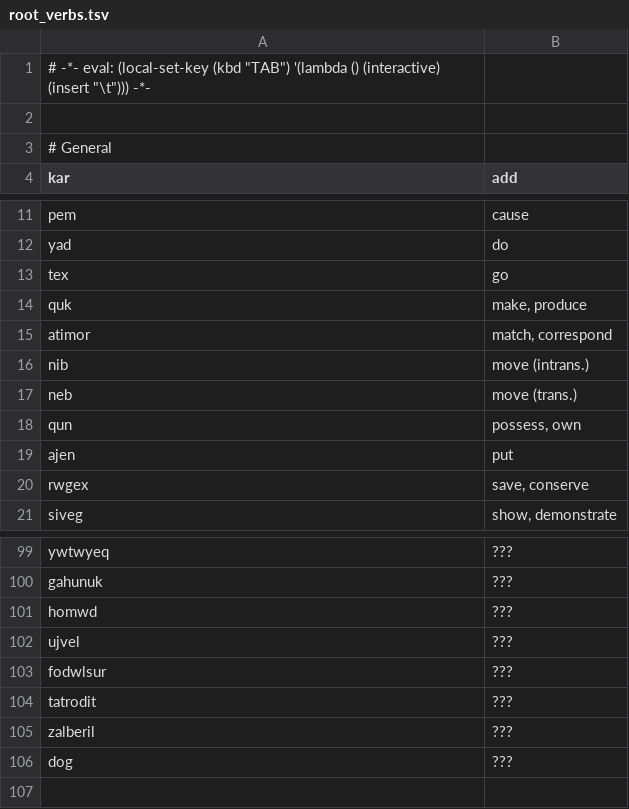
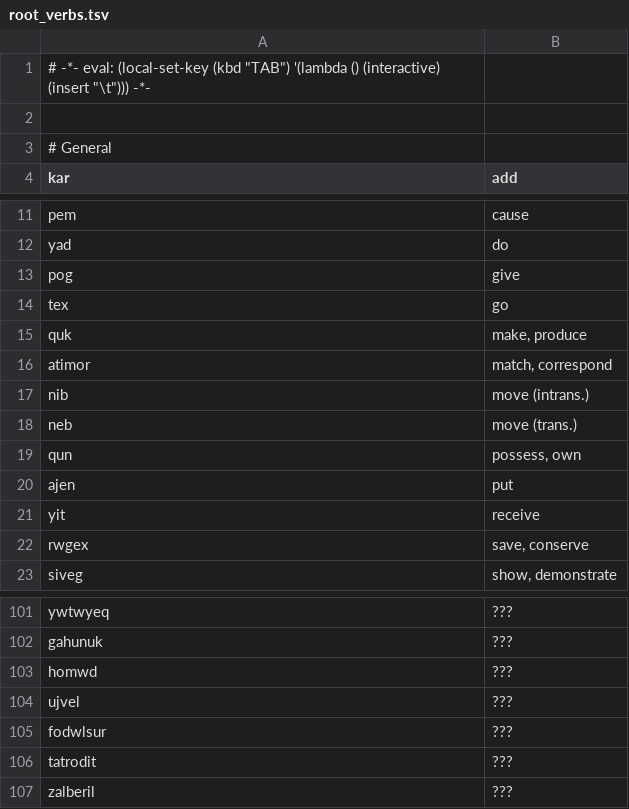
Before and after one commit to rngesus-wept/puflantu, a TSV file: root_verbs.tsv, drawn as a sheet; only a part is shown, gaps mark what is left out; removed rows and columns are numbered as before the commit, all else as after; the diff names each change by its address in the sheet, - before the commit and + after, or states it on an @@ line.

Commit message:
give, receive

```diff
--- a/root_verbs.tsv
+++ b/root_verbs.tsv
+row 13: pog | give
+row 21: yit | receive
-row 106: dog | ???
```
